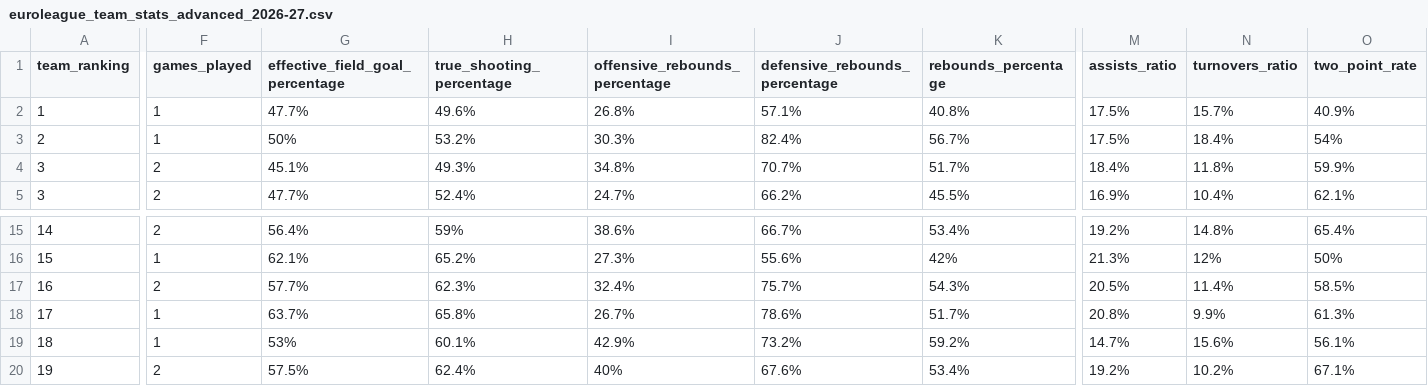
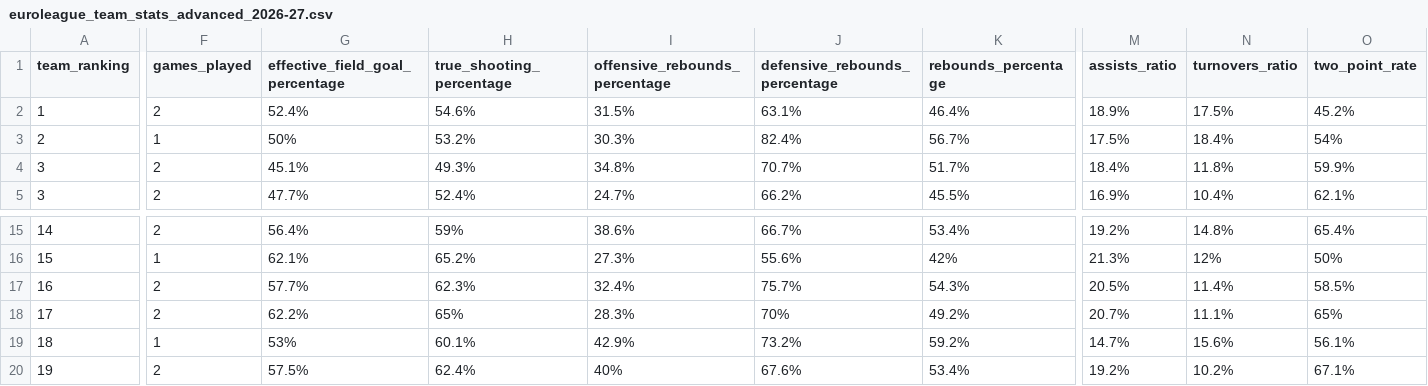
Before and after one commit to IvoVillanueva/EUROLIGAS, a CSV file: data/euroleague_team_stats_advanced_2026-27.csv, drawn as a sheet; only a part is shown, gaps mark what is left out; the diff covers the shown part only; the diff names each change by its address in the sheet, - before the commit and + after, or states it on an @@ line.

```diff
--- a/data/euroleague_team_stats_advanced_2026-27.csv
+++ b/data/euroleague_team_stats_advanced_2026-27.csv
-F2 (games_played): 1
+F2 (games_played): 2
-G2 (effective_field_goal_percentage): 47.7%
+G2 (effective_field_goal_percentage): 52.4%
-H2 (true_shooting_percentage): 49.6%
+H2 (true_shooting_percentage): 54.6%
-I2 (offensive_rebounds_percentage): 26.8%
+I2 (offensive_rebounds_percentage): 31.5%
-J2 (defensive_rebounds_percentage): 57.1%
+J2 (defensive_rebounds_percentage): 63.1%
-K2 (rebounds_percentage): 40.8%
+K2 (rebounds_percentage): 46.4%
-M2 (assists_ratio): 17.5%
+M2 (assists_ratio): 18.9%
-N2 (turnovers_ratio): 15.7%
+N2 (turnovers_ratio): 17.5%
-O2 (two_point_rate): 40.9%
+O2 (two_point_rate): 45.2%
-F18 (games_played): 1
+F18 (games_played): 2
-G18 (effective_field_goal_percentage): 63.7%
+G18 (effective_field_goal_percentage): 62.2%
-H18 (true_shooting_percentage): 65.8%
+H18 (true_shooting_percentage): 65%
-I18 (offensive_rebounds_percentage): 26.7%
+I18 (offensive_rebounds_percentage): 28.3%
-J18 (defensive_rebounds_percentage): 78.6%
+J18 (defensive_rebounds_percentage): 70%
-K18 (rebounds_percentage): 51.7%
+K18 (rebounds_percentage): 49.2%
-M18 (assists_ratio): 20.8%
+M18 (assists_ratio): 20.7%
-N18 (turnovers_ratio): 9.9%
+N18 (turnovers_ratio): 11.1%
-O18 (two_point_rate): 61.3%
+O18 (two_point_rate): 65%
```
Also changed, not shown: 11 edited cells elsewhere in this file.
